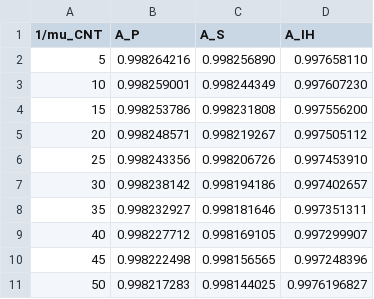
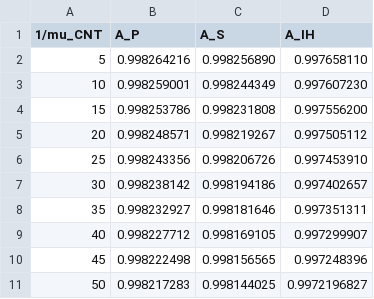
Before and after one commit to FST-team/Cloud-PW, a CSV file: availability/data/mu_cnt_mc_2.csv, drawn as a sheet.

Commit message:
mu cnt mod ok

```diff
--- a/availability/data/mu_cnt_mc_2.csv
+++ b/availability/data/mu_cnt_mc_2.csv
@@ -10,2 +10,2 @@
 45	0.998222498	0.998156565	0.997248396
-50	0.998217283	0.998144025	0.9976196827
+50	0.998217283	0.998144025	0.9972196827
```
